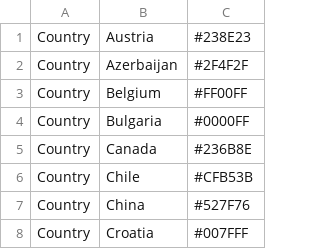
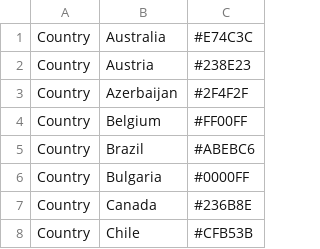
Before and after one commit to SaundersLab/marple, a TSV file: config/auspice/colors.tsv, drawn as a sheet; only a part is shown; the shorter side is filled out with more unchanged rows; the diff covers the shown part only.

Commit message:
Update Country Colours for Auspice

```diff
--- a/config/auspice/colors.tsv
+++ b/config/auspice/colors.tsv
@@ -1 +1,2 @@
+Country	Australia	#E74C3C
 Country	Austria	#238E23
@@ -3,2 +4,3 @@ Country	Azerbaijan	#2F4F2F
 Country	Belgium	#FF00FF
+Country	Brazil	#ABEBC6
 Country	Bulgaria	#0000FF
```
Also changed, not shown: 10 added rows and 1 edited cell elsewhere in this file, 1 other file.
